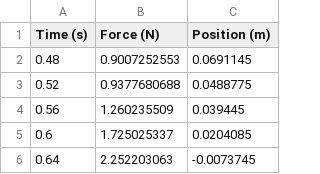
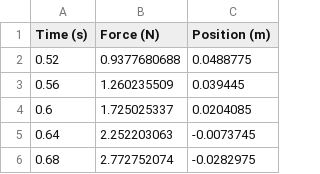
Before and after one commit to kevinthegreat1/HonorsPhysics2, a CSV file: Unit3/OscillationMotion/Data4/Data.csv, drawn as a sheet; only a part is shown; the shorter side is filled out with more unchanged rows.

Commit message:
Updated data ranges

```diff
--- a/Unit3/OscillationMotion/Data4/Data.csv
+++ b/Unit3/OscillationMotion/Data4/Data.csv
@@ -1,3 +1,2 @@
 Time (s),Force (N),Position (m)
-0.48,0.9007252553,0.0691145
 0.52,0.9377680688,0.0488775
```
Also changed, not shown: Unit3/OscillationMotion/Data2/Data.csv, Unit3/OscillationMotion/Data3/Data.csv, 9 other files.
